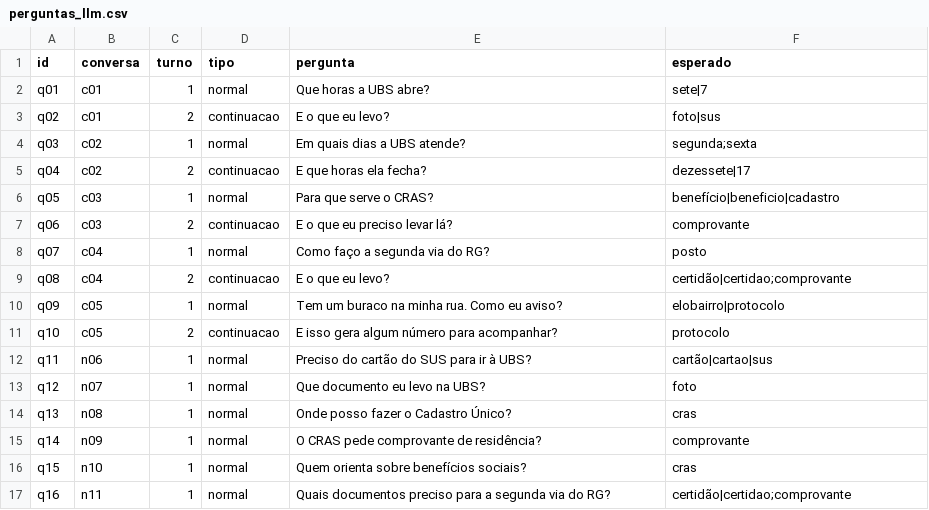
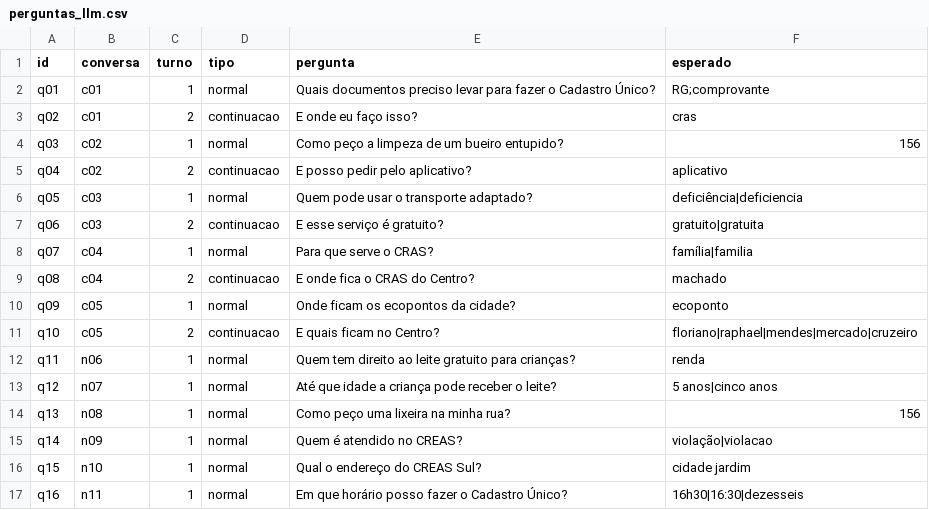
Before and after one commit to juliaathar/global-solution-2026.2, a CSV file: 02-pln-voz/testes/perguntas_llm.csv, drawn as a sheet; only a part is shown; the diff covers the shown part only.

```diff
--- a/02-pln-voz/testes/perguntas_llm.csv
+++ b/02-pln-voz/testes/perguntas_llm.csv
@@ -1,17 +1,17 @@
 id,conversa,turno,tipo,pergunta,esperado
-q01,c01,1,normal,Que horas a UBS abre?,sete|7
-q02,c01,2,continuacao,E o que eu levo?,foto|sus
-q03,c02,1,normal,Em quais dias a UBS atende?,segunda;sexta
-q04,c02,2,continuacao,E que horas ela fecha?,dezessete|17
-q05,c03,1,normal,Para que serve o CRAS?,benefício|beneficio|cadastro
-q06,c03,2,continuacao,E o que eu preciso levar lá?,comprovante
-q07,c04,1,normal,Como faço a segunda via do RG?,posto
-q08,c04,2,continuacao,E o que eu levo?,certidão|certidao;comprovante
-q09,c05,1,normal,Tem um buraco na minha rua. Como eu aviso?,elobairro|protocolo
-q10,c05,2,continuacao,E isso gera algum número para acompanhar?,protocolo
-q11,n06,1,normal,Preciso do cartão do SUS para ir à UBS?,cartão|cartao|sus
-q12,n07,1,normal,Que documento eu levo na UBS?,foto
-q13,n08,1,normal,Onde posso fazer o Cadastro Único?,cras
-q14,n09,1,normal,O CRAS pede comprovante de residência?,comprovante
-q15,n10,1,normal,Quem orienta sobre benefícios sociais?,cras
-q16,n11,1,normal,Quais documentos preciso para a segunda via do RG?,certidão|certidao;comprovante
+q01,c01,1,normal,Quais documentos preciso levar para fazer o Cadastro Único?,RG;comprovante
+q02,c01,2,continuacao,E onde eu faço isso?,cras
+q03,c02,1,normal,Como peço a limpeza de um bueiro entupido?,156
+q04,c02,2,continuacao,E posso pedir pelo aplicativo?,aplicativo
+q05,c03,1,normal,Quem pode usar o transporte adaptado?,deficiência|deficiencia
+q06,c03,2,continuacao,E esse serviço é gratuito?,gratuito|gratuita
+q07,c04,1,normal,Para que serve o CRAS?,família|familia
+q08,c04,2,continuacao,E onde fica o CRAS do Centro?,machado
+q09,c05,1,normal,Onde ficam os ecopontos da cidade?,ecoponto
+q10,c05,2,continuacao,E quais ficam no Centro?,floriano|raphael|mendes|mercado|cruzeiro
+q11,n06,1,normal,Quem tem direito ao leite gratuito para crianças?,renda
+q12,n07,1,normal,Até que idade a criança pode receber o leite?,5 anos|cinco anos
+q13,n08,1,normal,Como peço uma lixeira na minha rua?,156
+q14,n09,1,normal,Quem é atendido no CREAS?,violação|violacao
+q15,n10,1,normal,Qual o endereço do CREAS Sul?,cidade jardim
+q16,n11,1,normal,Em que horário posso fazer o Cadastro Único?,16h30|16:30|dezesseis
```
Also changed, not shown: 16 edited cells elsewhere in this file, 02-pln-voz/testes/conversas_e2e.csv, 02-pln-voz/testes/perguntas_fuga.csv, 43 other files.
